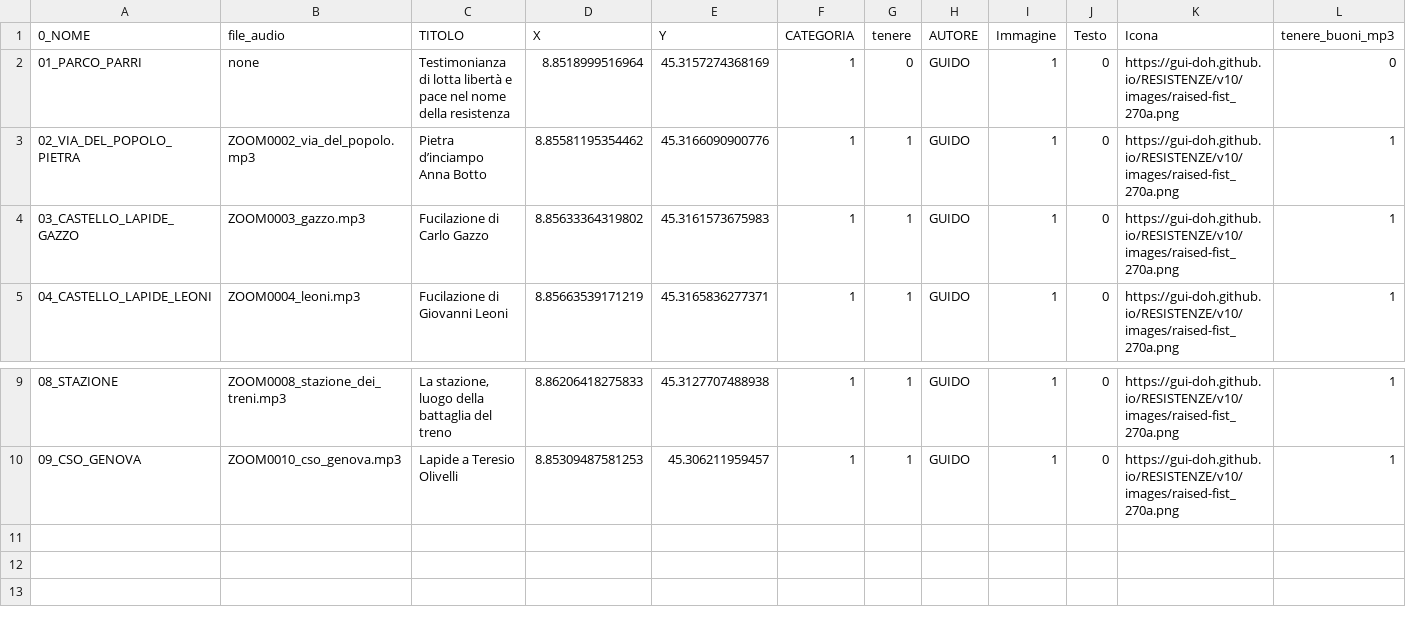
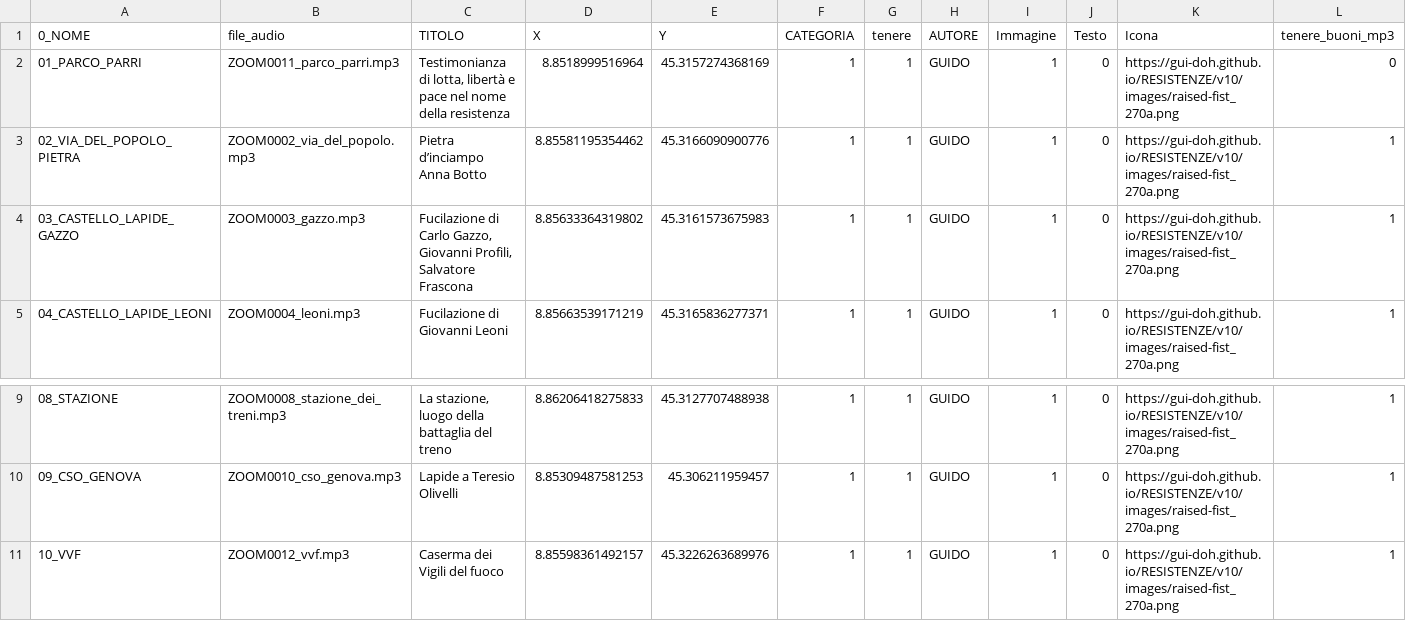
Before and after one commit to gui-doh/RESISTENZE, a CSV file: v10/dati/input_Guido_def.csv, drawn as a sheet; only a part is shown, gaps mark what is left out.

Commit message:
map.html update
added parco parri and vvf

```diff
--- a/v10/dati/input_Guido_def.csv
+++ b/v10/dati/input_Guido_def.csv
@@ -1,5 +1,5 @@
 0_NOME;file_audio;TITOLO;X;Y;CATEGORIA;tenere;AUTORE;Immagine;Testo;Icona;tenere_buoni_mp3
-01_PARCO_PARRI;none;Testimonianza di lotta libertà e pace nel nome della resistenza;8.8518999516964;45.3157274368169;1;0;GUIDO;1;0;https://gui-doh.github.io/RESISTENZE/v10/images/raised-fist_270a.png;0
+01_PARCO_PARRI;ZOOM0011_parco_parri.mp3;Testimonianza di lotta, libertà e pace nel nome della resistenza;8.8518999516964;45.3157274368169;1;1;GUIDO;1;0;https://gui-doh.github.io/RESISTENZE/v10/images/raised-fist_270a.png;0
 02_VIA_DEL_POPOLO_PIETRA;ZOOM0002_via_del_popolo.mp3;Pietra d’inciampo Anna Botto;8.85581195354462;45.3166090900776;1;1;GUIDO;1;0;https://gui-doh.github.io/RESISTENZE/v10/images/raised-fist_270a.png;1
-03_CASTELLO_LAPIDE_GAZZO;ZOOM0003_gazzo.mp3;Fucilazione di Carlo Gazzo;8.85633364319802;45.3161573675983;1;1;GUIDO;1;0;https://gui-doh.github.io/RESISTENZE/v10/images/raised-fist_270a.png;1
+03_CASTELLO_LAPIDE_GAZZO;ZOOM0003_gazzo.mp3;Fucilazione di Carlo Gazzo, Giovanni Profili, Salvatore Frascona;8.85633364319802;45.3161573675983;1;1;GUIDO;1;0;https://gui-doh.github.io/RESISTENZE/v10/images/raised-fist_270a.png;1
 04_CASTELLO_LAPIDE_LEONI;ZOOM0004_leoni.mp3;Fucilazione di Giovanni Leoni;8.85663539171219;45.3165836277371;1;1;GUIDO;1;0;https://gui-doh.github.io/RESISTENZE/v10/images/raised-fist_270a.png;1
@@ -10 +10,2 @@
 09_CSO_GENOVA;ZOOM0010_cso_genova.mp3;Lapide a Teresio Olivelli;8.85309487581253;45.306211959457;1;1;GUIDO;1;0;https://gui-doh.github.io/RESISTENZE/v10/images/raised-fist_270a.png;1
+10_VVF;ZOOM0012_vvf.mp3;Caserma dei Vigili del fuoco;8.85598361492157;45.3226263689976;1;1;GUIDO;1;0;https://gui-doh.github.io/RESISTENZE/v10/images/raised-fist_270a.png;1
```
Also changed, not shown: 5 other files.
